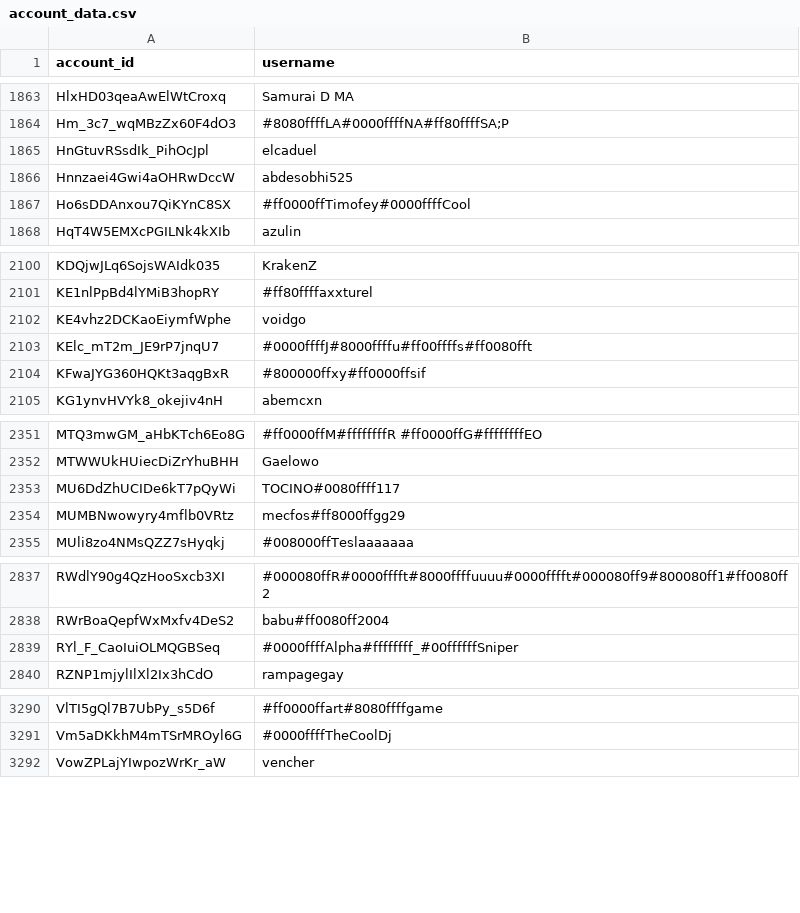
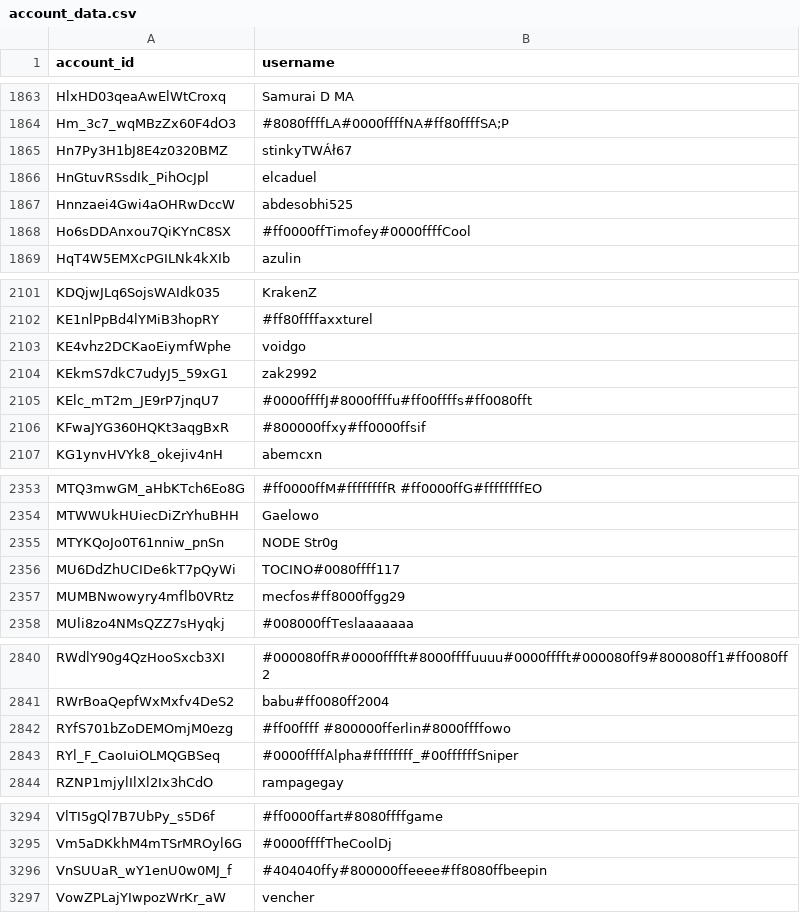
Before and after one commit to pewpewlive/ppl-data, a CSV file: account_data.csv, drawn as a sheet; only a part is shown, gaps mark what is left out; the diff covers the shown part only; the diff names each change by its address in the sheet, - before the commit and + after, or states it on an @@ line.

Commit message:
Roll new data computed at Thu, 28 May 2026 00:01:37 UTC

```diff
--- a/account_data.csv
+++ b/account_data.csv
+row 1865: Hn7Py3H1bJ8E4z0320BMZ | stinkyTWÁł67
+row 2104: KEkmS7dkC7udyJ5_59xG1 | zak2992
+row 2355: MTYKQoJo0T61nniw_pnSn | NODE Str0g
+row 2842: RYfS701bZoDEMOmjM0ezg | #ff00ffff #800000fferlin#8000ffffowo
+row 3296: VnSUUaR_wY1enU0w0MJ_f | #404040ffy#800000ffeeee#ff8080ffbeepin
```
Also changed, not shown: 1 added row and 1 edited cell elsewhere in this file, 1 other file.
